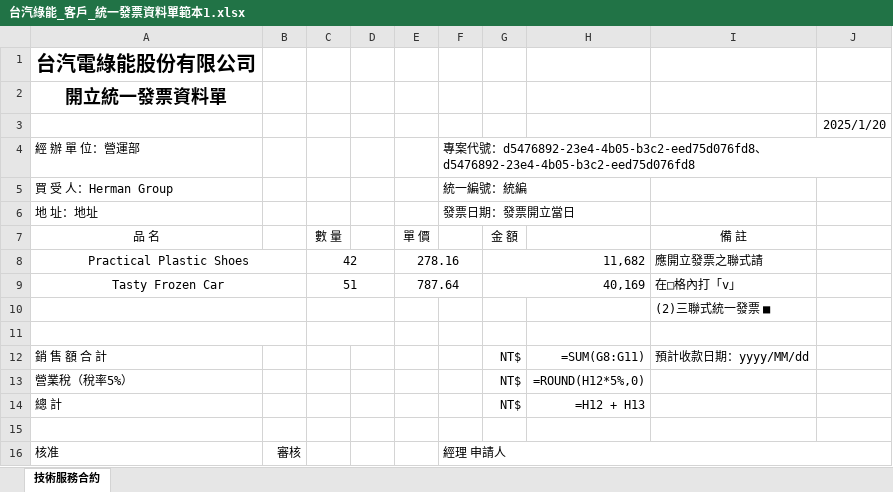
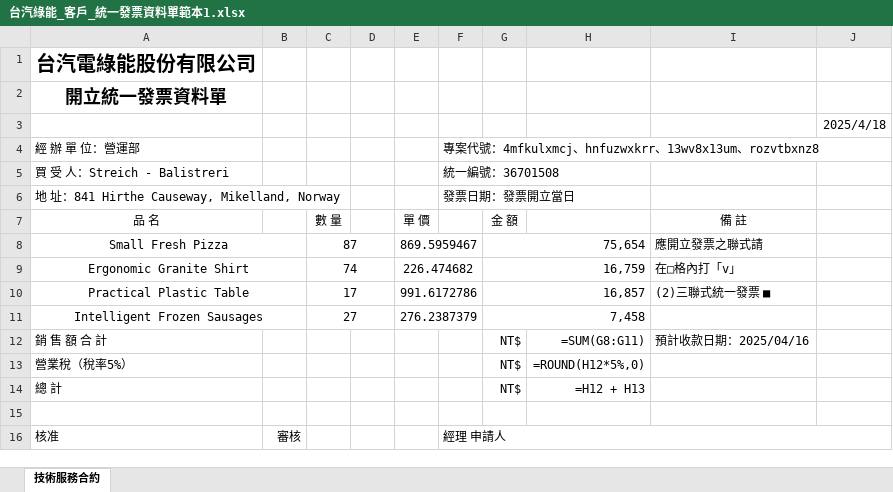
Before and after one commit to Tzutung-0730/ExcelTester, an Excel workbook: ExcelTester/bin/Debug/net8.0-windows/Templates/台汽綠能_客戶_統一發票資料單範本1.xlsx, sheet 技術服務合約, drawn as a sheet; values as stored, in another font and other column widths than the file's, no borders; formulas without a stored value are shown as written; charts and pictures not drawn; removed rows and columns are numbered as before the commit, all else as after; the diff names each change by its address in the sheet, - before the commit and + after, or states it on an @@ line.

```diff
--- a/ExcelTester/bin/Debug/net8.0-windows/Templates/台汽綠能_客戶_統一發票資料單範本1.xlsx (sheet 技術服務合約)
+++ b/ExcelTester/bin/Debug/net8.0-windows/Templates/台汽綠能_客戶_統一發票資料單範本1.xlsx (sheet 技術服務合約)
-J3: 2025/1/20
+J3: 2025/4/18
-F4: …號：d5476892-23e4-4b05-b3c2-eed75d076fd8、d5476892-23e4-4b05-b3c2-eed75d076fd8
+F4: …號：4mfkulxmcj、hnfuzwxkrr、13wv8x13um、rozvtbxnz8
-row 5: 買 受 人：Herman Group |  |  |  |  | 統一編號：統編
+row 5: 買 受 人：Streich - Balistreri |  |  |  |  | 統一編號：36701508
-A6 (品 名): 地 址：地址
+A6 (品 名): 地 址：841 Hirthe Causeway, Mikelland, Norway
-row 8: Practical Plastic Shoes |  | 42 |  | 278.16 |  | 11,682 |  | 應開立發票之聯式請
-row 9: Tasty Frozen Car |  | 51 |  | 787.64 |  | 40,169 |  | 在□格內打「v」
-row 10:  |  |  |  |  |  |  |  | (2)三聯式統一發票 ■
-row 8: (empty)
+row 8: Small Fresh Pizza |  | 87 |  | 869.5959467 |  | 75,654 |  | 應開立發票之聯式請
+E8:F8 merged
+G8:H8 merged
+row 9: Ergonomic Granite Shirt |  | 74 |  | 226.474682 |  | 16,759 |  | 在□格內打「v」
+row 10: Practical Plastic Table |  | 17 |  | 991.6172786 |  | 16,857 |  | (2)三聯式統一發票 ■
+row 11: Intelligent Frozen Sausages |  | 27 |  | 276.2387379 |  | 7,458
-I12 (備 註): 預計收款日期：yyyy/MM/dd
+I12 (備 註): 預計收款日期：2025/04/16
```
Also changed, not shown: ExcelTester/bin/Debug/net8.0-windows/Templates/台汽綠能_客戶_繳費通知範本1.xlsx, ExcelTester/bin/Debug/net8.0-windows/Templates/台汽綠能_電業公司_付款通知範本1.xlsx, 38 other files.
